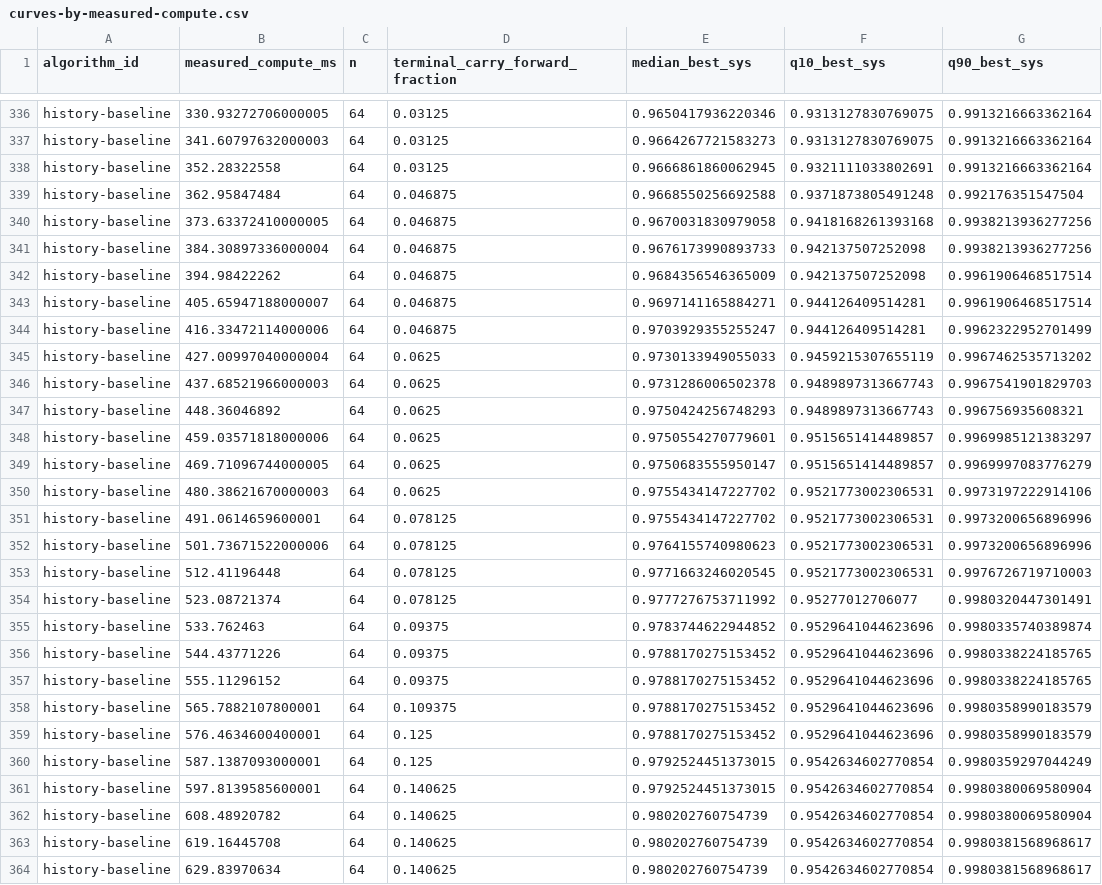
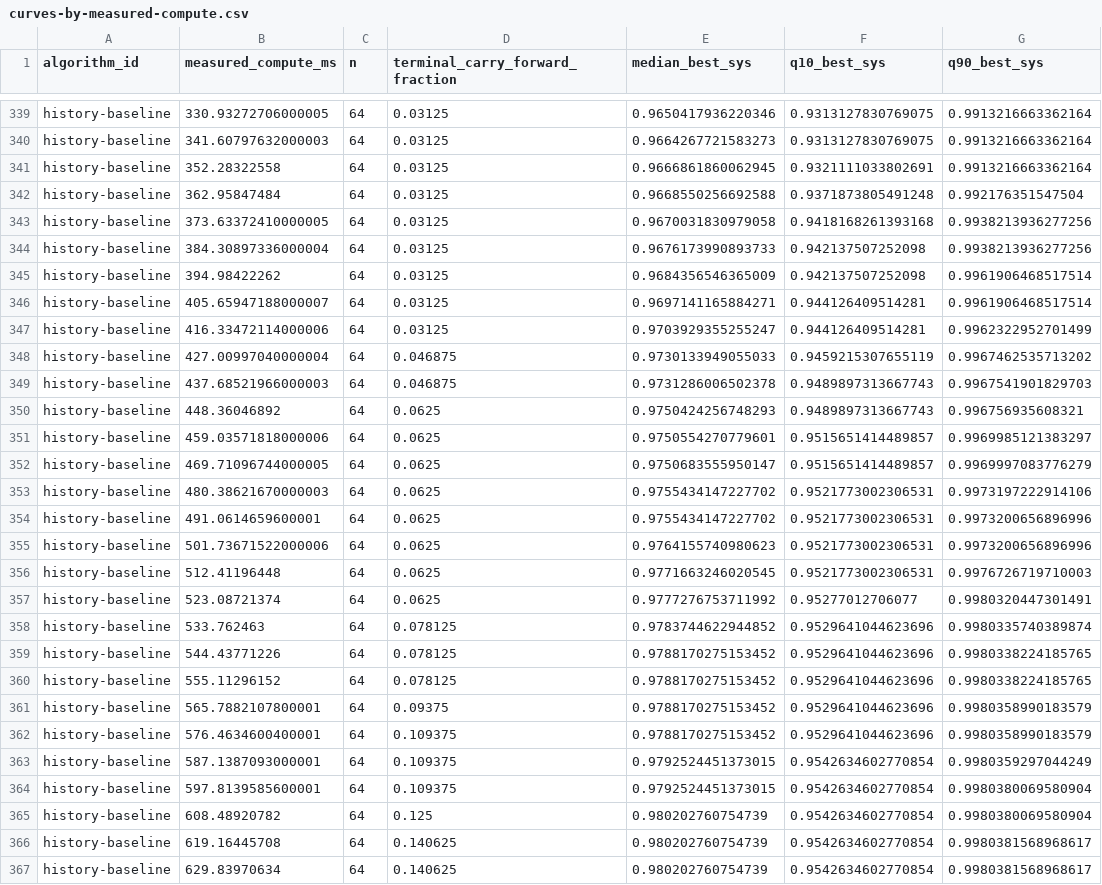
Before and after one commit to JoernStoehler/msc-math, a CSV file: experiments/dev-gradient-ascent/optimizer-comparison/artifacts/heldout-f10-64-finalists-19a8b4dfd-analysis/curves-by-measured-compute.csv, drawn as a sheet; only a part is shown, gaps mark what is left out; the diff covers the shown part only.

```diff
--- a/experiments/dev-gradient-ascent/optimizer-comparison/artifacts/heldout-f10-64-finalists-19a8b4dfd-analysis/curves-by-measured-compute.csv
+++ b/experiments/dev-gradient-ascent/optimizer-comparison/artifacts/heldout-f10-64-finalists-19a8b4dfd-analysis/curves-by-measured-compute.csv
@@ -338,10 +341,10 @@ history-baseline,341.60797632000003,64,0.03125,0.9664267721583273,0.931312783076
 history-baseline,352.28322558,64,0.03125,0.9666861860062945,0.9321111033802691,0.9913216663362164
-history-baseline,362.95847484,64,0.046875,0.9668550256692588,0.9371873805491248,0.992176351547504
-history-baseline,373.63372410000005,64,0.046875,0.9670031830979058,0.9418168261393168,0.9938213936277256
-history-baseline,384.30897336000004,64,0.046875,0.9676173990893733,0.942137507252098,0.9938213936277256
-history-baseline,394.98422262,64,0.046875,0.9684356546365009,0.942137507252098,0.9961906468517514
-history-baseline,405.65947188000007,64,0.046875,0.9697141165884271,0.944126409514281,0.9961906468517514
-history-baseline,416.33472114000006,64,0.046875,0.9703929355255247,0.944126409514281,0.9962322952701499
-history-baseline,427.00997040000004,64,0.0625,0.9730133949055033,0.9459215307655119,0.9967462535713202
-history-baseline,437.68521966000003,64,0.0625,0.9731286006502378,0.9489897313667743,0.9967541901829703
+history-baseline,362.95847484,64,0.03125,0.9668550256692588,0.9371873805491248,0.992176351547504
+history-baseline,373.63372410000005,64,0.03125,0.9670031830979058,0.9418168261393168,0.9938213936277256
+history-baseline,384.30897336000004,64,0.03125,0.9676173990893733,0.942137507252098,0.9938213936277256
+history-baseline,394.98422262,64,0.03125,0.9684356546365009,0.942137507252098,0.9961906468517514
+history-baseline,405.65947188000007,64,0.03125,0.9697141165884271,0.944126409514281,0.9961906468517514
+history-baseline,416.33472114000006,64,0.03125,0.9703929355255247,0.944126409514281,0.9962322952701499
+history-baseline,427.00997040000004,64,0.046875,0.9730133949055033,0.9459215307655119,0.9967462535713202
+history-baseline,437.68521966000003,64,0.046875,0.9731286006502378,0.9489897313667743,0.9967541901829703
 history-baseline,448.36046892,64,0.0625,0.9750424256748293,0.9489897313667743,0.996756935608321
@@ -350,14 +353,14 @@ history-baseline,469.71096744000005,64,0.0625,0.9750683555950147,0.9515651414489
 history-baseline,480.38621670000003,64,0.0625,0.9755434147227702,0.9521773002306531,0.9973197222914106
-history-baseline,491.0614659600001,64,0.078125,0.9755434147227702,0.9521773002306531,0.9973200656896996
-history-baseline,501.73671522000006,64,0.078125,0.9764155740980623,0.9521773002306531,0.9973200656896996
-history-baseline,512.41196448,64,0.078125,0.9771663246020545,0.9521773002306531,0.9976726719710003
-history-baseline,523.08721374,64,0.078125,0.9777276753711992,0.95277012706077,0.9980320447301491
-history-baseline,533.762463,64,0.09375,0.9783744622944852,0.9529641044623696,0.9980335740389874
-history-baseline,544.43771226,64,0.09375,0.9788170275153452,0.9529641044623696,0.9980338224185765
-history-baseline,555.11296152,64,0.09375,0.9788170275153452,0.9529641044623696,0.9980338224185765
-history-baseline,565.7882107800001,64,0.109375,0.9788170275153452,0.9529641044623696,0.9980358990183579
-history-baseline,576.4634600400001,64,0.125,0.9788170275153452,0.9529641044623696,0.9980358990183579
-history-baseline,587.1387093000001,64,0.125,0.9792524451373015,0.9542634602770854,0.9980359297044249
-history-baseline,597.8139585600001,64,0.140625,0.9792524451373015,0.9542634602770854,0.9980380069580904
-history-baseline,608.48920782,64,0.140625,0.980202760754739,0.9542634602770854,0.9980380069580904
+history-baseline,491.0614659600001,64,0.0625,0.9755434147227702,0.9521773002306531,0.9973200656896996
+history-baseline,501.73671522000006,64,0.0625,0.9764155740980623,0.9521773002306531,0.9973200656896996
+history-baseline,512.41196448,64,0.0625,0.9771663246020545,0.9521773002306531,0.9976726719710003
+history-baseline,523.08721374,64,0.0625,0.9777276753711992,0.95277012706077,0.9980320447301491
+history-baseline,533.762463,64,0.078125,0.9783744622944852,0.9529641044623696,0.9980335740389874
+history-baseline,544.43771226,64,0.078125,0.9788170275153452,0.9529641044623696,0.9980338224185765
+history-baseline,555.11296152,64,0.078125,0.9788170275153452,0.9529641044623696,0.9980338224185765
+history-baseline,565.7882107800001,64,0.09375,0.9788170275153452,0.9529641044623696,0.9980358990183579
+history-baseline,576.4634600400001,64,0.109375,0.9788170275153452,0.9529641044623696,0.9980358990183579
+history-baseline,587.1387093000001,64,0.109375,0.9792524451373015,0.9542634602770854,0.9980359297044249
+history-baseline,597.8139585600001,64,0.109375,0.9792524451373015,0.9542634602770854,0.9980380069580904
+history-baseline,608.48920782,64,0.125,0.980202760754739,0.9542634602770854,0.9980380069580904
 history-baseline,619.16445708,64,0.140625,0.980202760754739,0.9542634602770854,0.9980381568968617
```
Also changed, not shown: 7 added rows and 65 edited cells elsewhere in this file, 10 other files.
